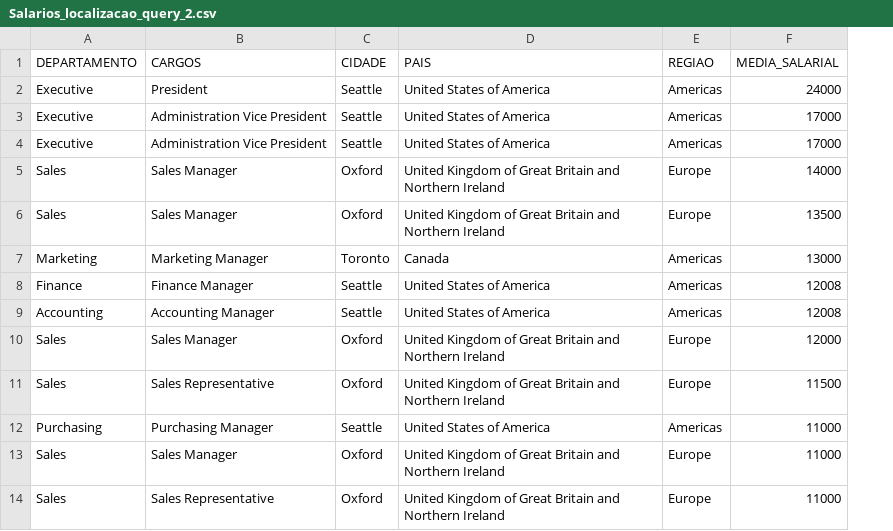
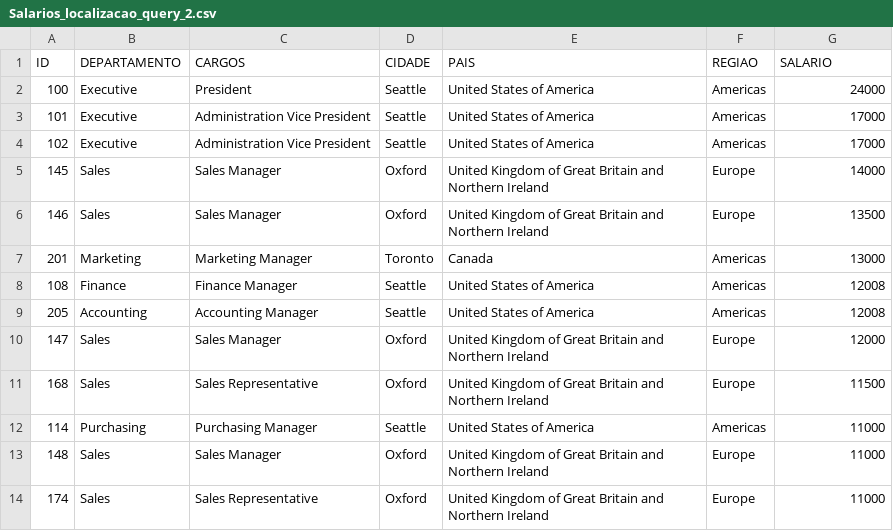
Before and after one commit to VictorHSaints/Projeto-analise-dados-SCTEC, a CSV file: Salarios_localizacao_query_2.csv, drawn as a sheet; only a part is shown; addresses are those after the commit; the diff names each change by its address in the sheet, - before the commit and + after, or states it on an @@ line.

```diff
--- a/Salarios_localizacao_query_2.csv
+++ b/Salarios_localizacao_query_2.csv
+column A (ID), rows 2-14: 100 | 101 | 102 | 145 | 146 | 201 | 108 | 205 | 147 | 168 | 114 | 148 | 174
-G1: MEDIA_SALARIAL
+G1: SALARIO
```
Also changed, not shown: Salarios_dep_carg_query_1.csv, 2 other files.
